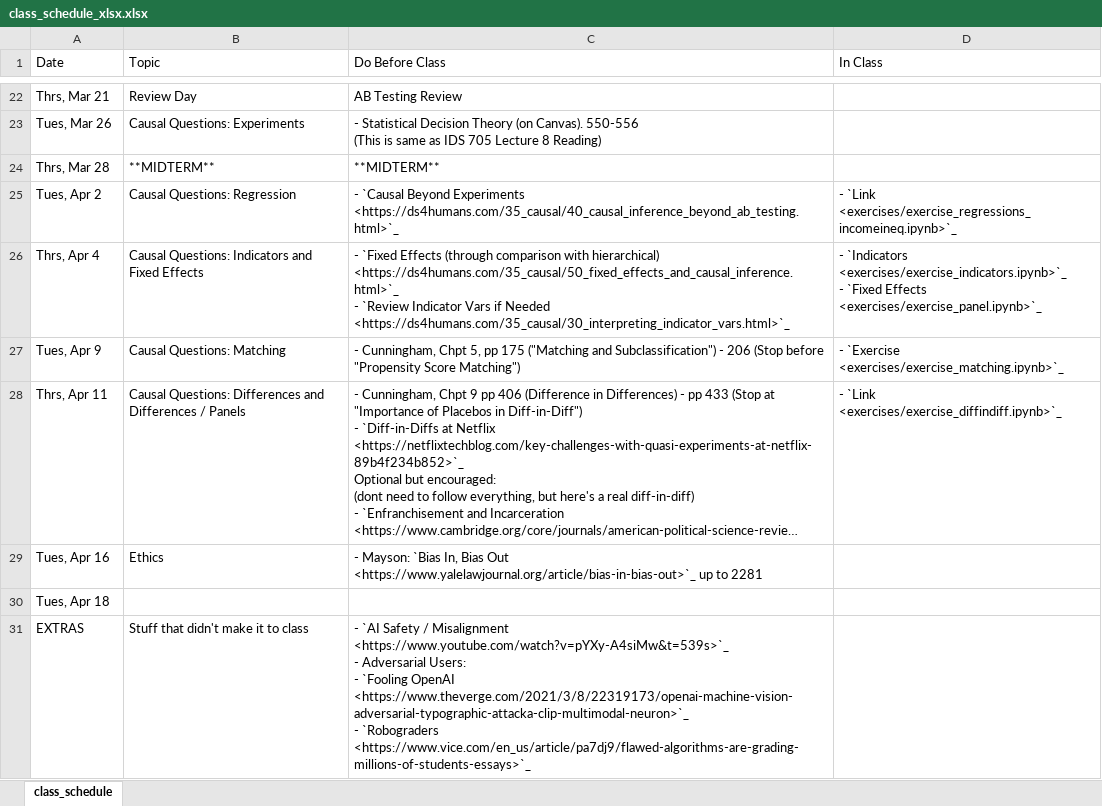
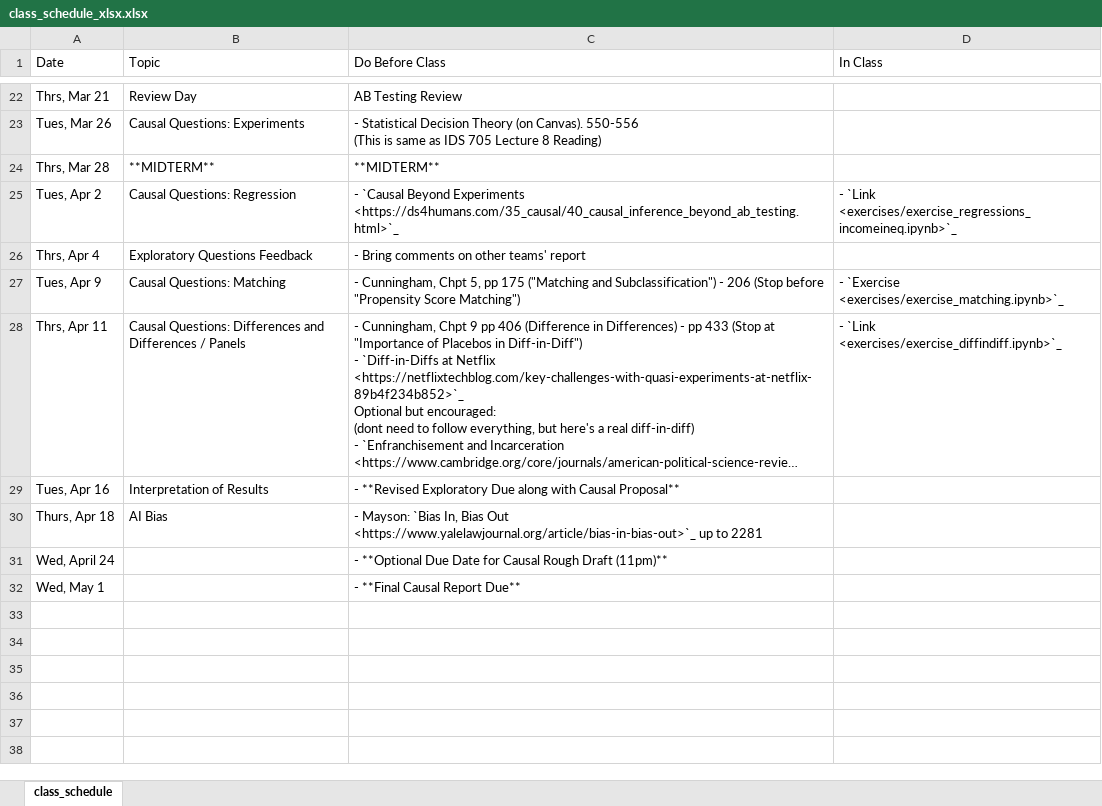
Before and after one commit to nickeubank/unifyingdatascience, an Excel workbook: source/class_schedule_xlsx.xlsx, sheet class_schedule, drawn as a sheet; only a part is shown, gaps mark what is left out; long unchanged cells end in …; values as stored, in another font and other column widths than the file's, no borders; removed rows and columns are numbered as before the commit, all else as after; ↵ is a line break in a cell; the diff names each change by its address in the sheet, - before the commit and + after, or states it on an @@ line.

```diff
--- a/source/class_schedule_xlsx.xlsx (sheet class_schedule)
+++ b/source/class_schedule_xlsx.xlsx (sheet class_schedule)
-B26 (Topic): Causal Questions: Indicators and Fixed Effects
+B26 (Topic): Exploratory Questions Feedback
-C26 (Do Before Class): - `Fixed Effects (through comparison with hierarchical) <https://ds4humans.com/35_causal/50_fixed_effects_and_causal_inference.html>`_ ↵ - `Review Indicator Vars if Needed <https://ds4humans.com/35_causal/30_interpreting_indicator_vars.html>`_
+C26 (Do Before Class): - Bring comments on other teams' report
-D26 (In Class): - `Indicators <exercises/exercise_indicators.ipynb>`_ ↵ - `Fixed Effects <exercises/exercise_panel.ipynb>`_
+D26 (In Class): (empty)
-B29 (Topic): Ethics
+B29 (Topic): Interpretation of Results
-C29 (Do Before Class): - Mayson: `Bias In, Bias Out <https://www.yalelawjournal.org/article/bias-in-bias-out>`_ up to 2281
+C29 (Do Before Class): - **Revised Exploratory Due along with Causal Proposal**
-row 30: Tues, Apr 18
-row 31: EXTRAS | Stuff that didn't make it to class | - `AI Safety / Misalignment <https://www.youtube.com/watch?v=pYXy-A4siMw&t=539s>`_ ↵ - Adversarial Users: ↵ - `Fooling OpenAI <https://www.theverge.com/2021/3/8/22319173/openai-machine-vision-adversarial-typographic-attacka-clip-multimodal-neuron>`_ ↵ - `Robograders <https://www.vice.com/en_us/article/pa7dj9/flawed-algorithms-are-grading-millions-of-students-essays>`_
+row 30: Thurs, Apr 18 | AI Bias | - Mayson: `Bias In, Bias Out <https://www.yalelawjournal.org/article/bias-in-bias-out>`_ up to 2281
+row 31: Wed, April 24 |  | - **Optional Due Date for Causal Rough Draft (11pm)**
+row 32: Wed, May 1 |  | - **Final Causal Report Due**
```
Also changed, not shown: 10 other files.
